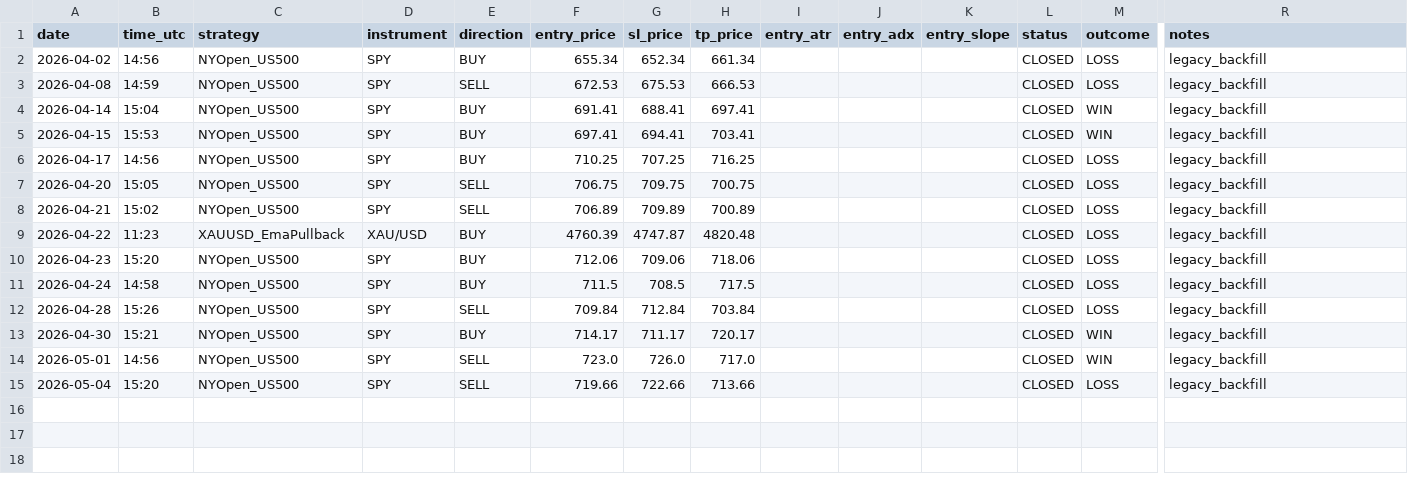
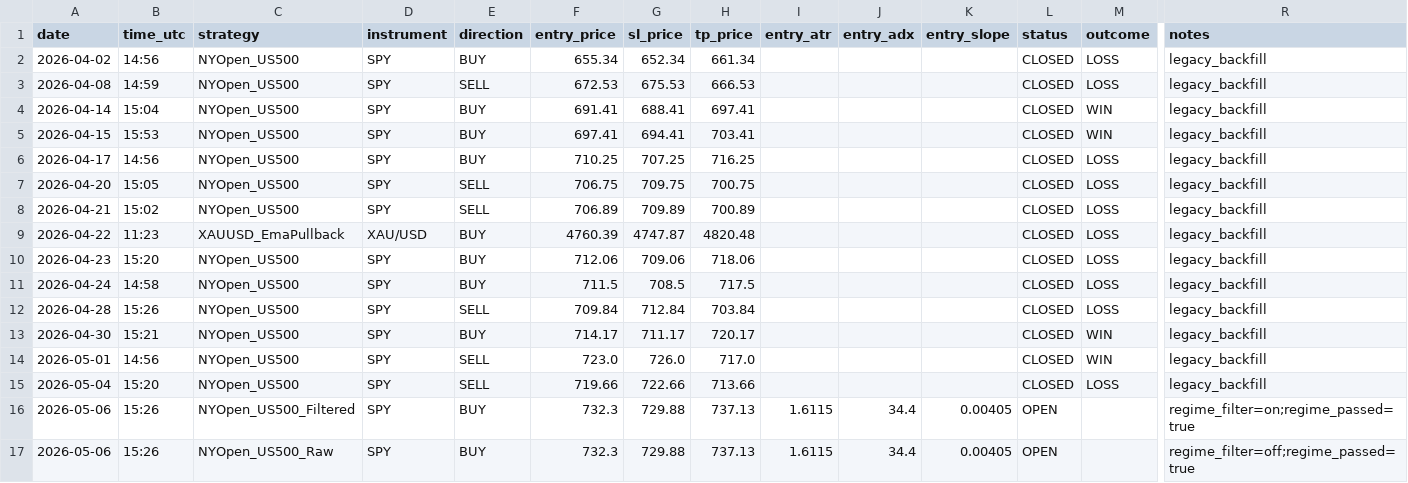
Before and after one commit to Davidtar12/paper-trader, a CSV file: paper_trades.csv, drawn as a sheet; only a part is shown, gaps mark what is left out; rows hold the shown columns only; the diff names each change by its address in the sheet, - before the commit and + after, or states it on an @@ line.

Commit message:
signals: 2026-05-06 15:26 UTC

```diff
--- a/paper_trades.csv
+++ b/paper_trades.csv
+row 16: 2026-05-06 | 15:26 | NYOpen_US500_Filtered | SPY | BUY | 732.3 | 729.88 | 737.13 | 1.6115 | 34.4 | 0.00405 | OPEN |  | regime_filter=on;regime_passed=true
+row 17: 2026-05-06 | 15:26 | NYOpen_US500_Raw | SPY | BUY | 732.3 | 729.88 | 737.13 | 1.6115 | 34.4 | 0.00405 | OPEN |  | regime_filter=off;regime_passed=true
```
